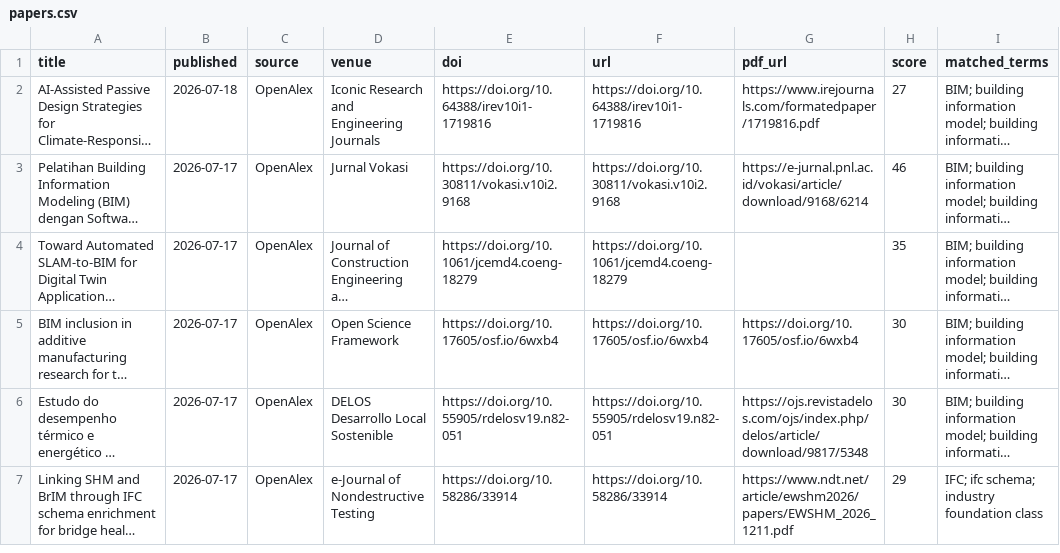
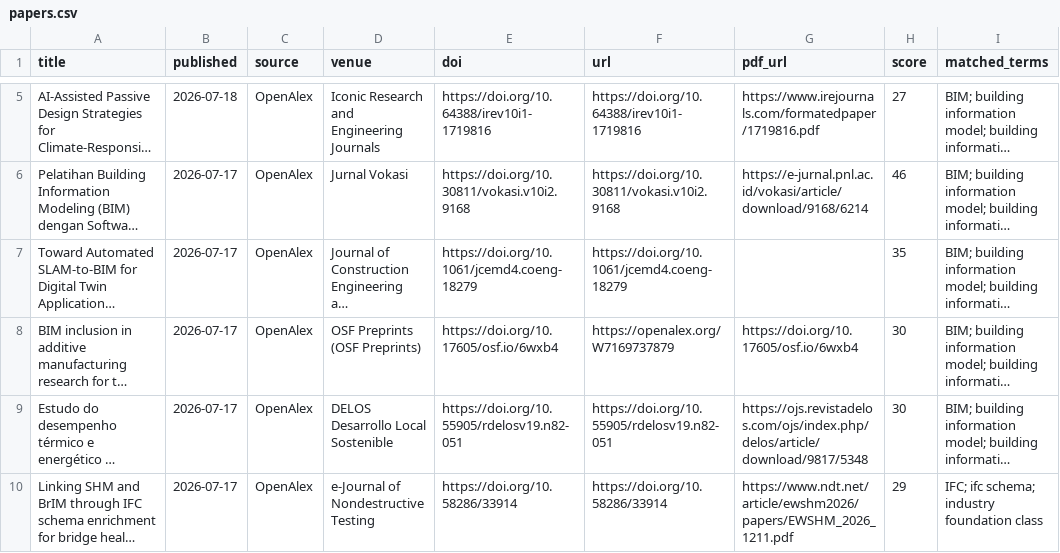
Before and after one commit to HexWillAppear/bim-ifc-paper-radar, a CSV file: data/papers.csv, drawn as a sheet; only a part is shown, gaps mark what is left out; long unchanged cells end in …; addresses are those after the commit; the diff covers the shown part only; the diff names each change by its address in the sheet, - before the commit and + after, or states it on an @@ line.

```diff
--- a/data/papers.csv
+++ b/data/papers.csv
-D8 (venue): Open Science Framework
+D8 (venue): OSF Preprints (OSF Preprints)
-F8 (url): https://doi.org/10.17605/osf.io/6wxb4
+F8 (url): https://openalex.org/W7169737879
```
Also changed, not shown: 8 added rows, 3 removed rows and 9 edited cells elsewhere in this file, data/hypergraph-rag/papers.csv, 7 other files.
